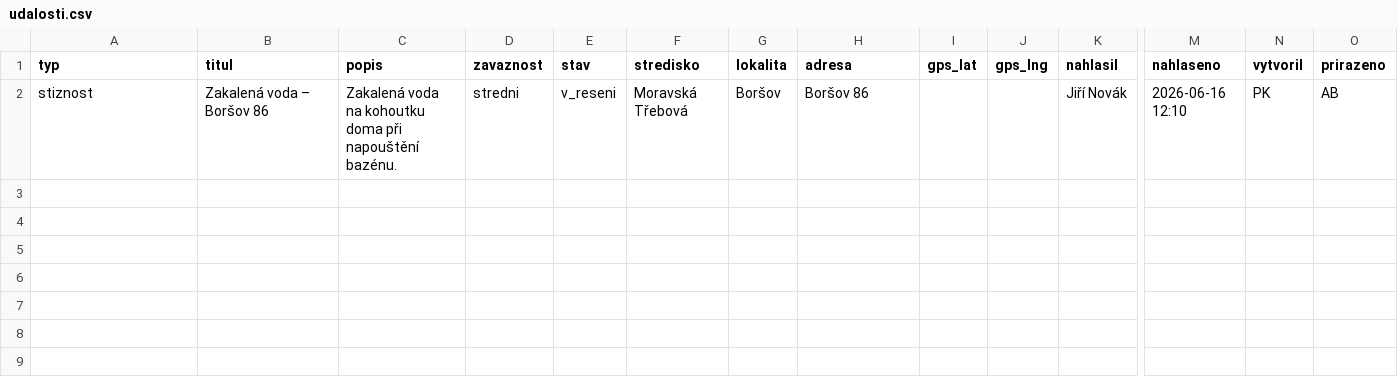
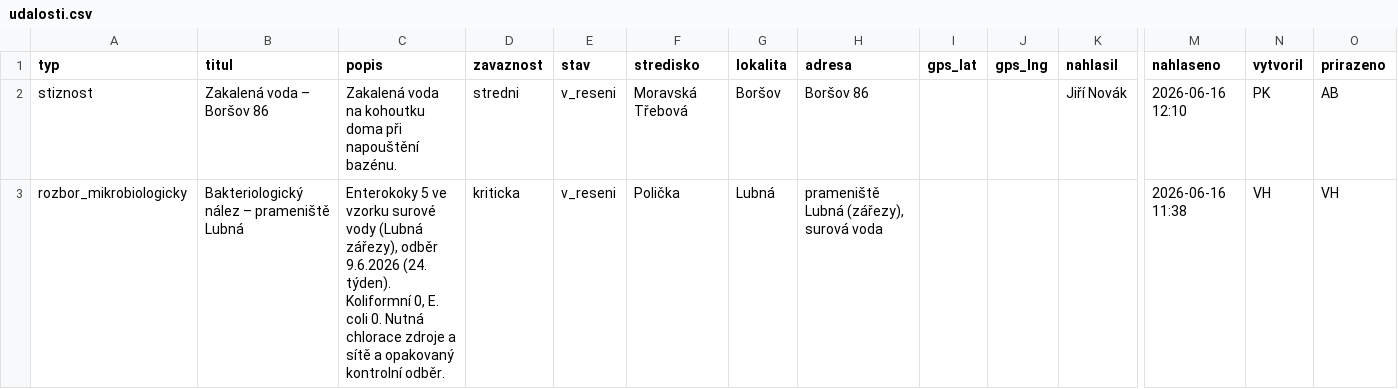
Before and after one commit to pkobelka/mojebudky, a CSV file: aquacontroll/seed/udalosti.csv, drawn as a sheet; only a part is shown, gaps mark what is left out; rows hold the shown columns only; the diff names each change by its address in the sheet, - before the commit and + after, or states it on an @@ line.

```diff
--- a/aquacontroll/seed/udalosti.csv
+++ b/aquacontroll/seed/udalosti.csv
+row 3: rozbor_mikrobiologicky | Bakteriologický nález – prameniště Lubná | Enterokoky 5 ve vzorku surové vody (Lubná zářezy), odběr 9.6.2026 (24. týden). Koliformní 0, E. coli 0. Nutná chlorace zdroje a sítě a opakovaný kontrolní odběr. | kriticka | v_reseni | Polička | Lubná | prameniště Lubná (zářezy), surová voda |  |  |  | 2026-06-16 11:38 | VH | VH
```
Also changed, not shown: aquacontroll/seed/ukoly.csv, 1 other file.
